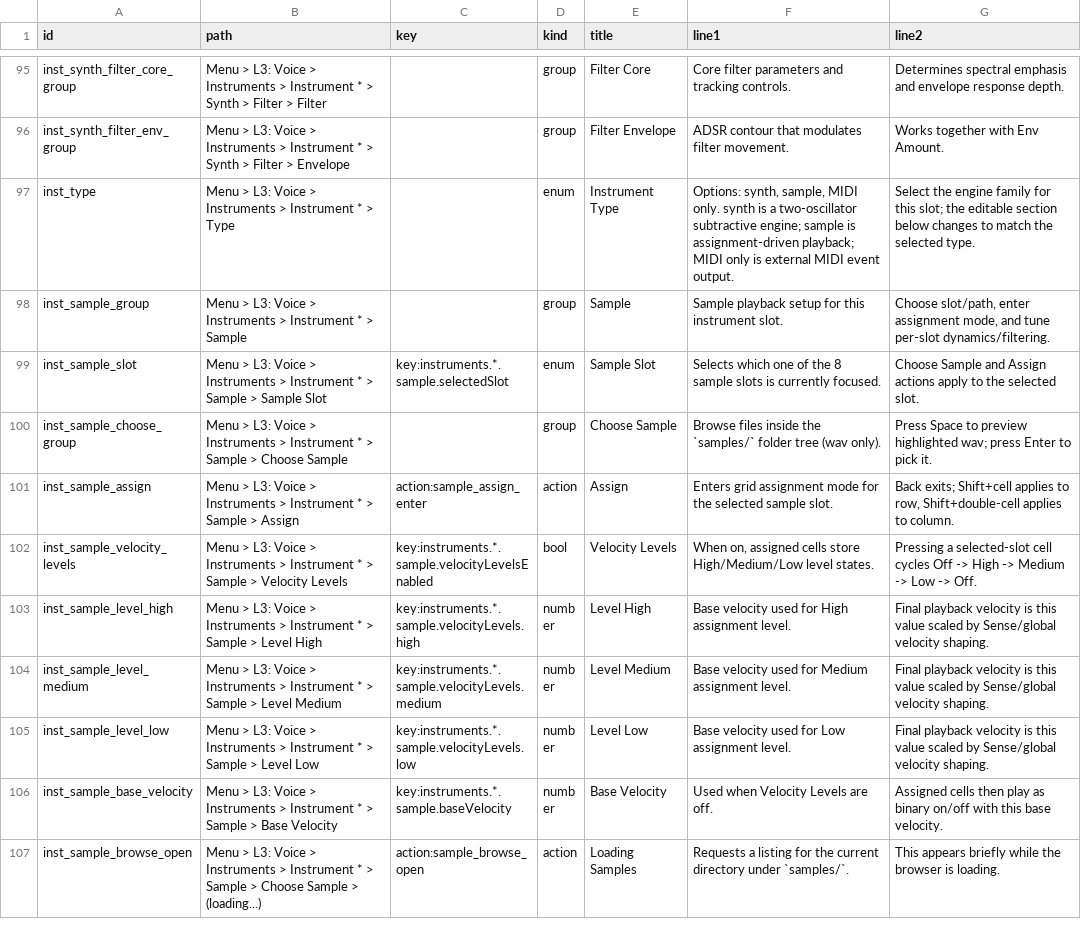
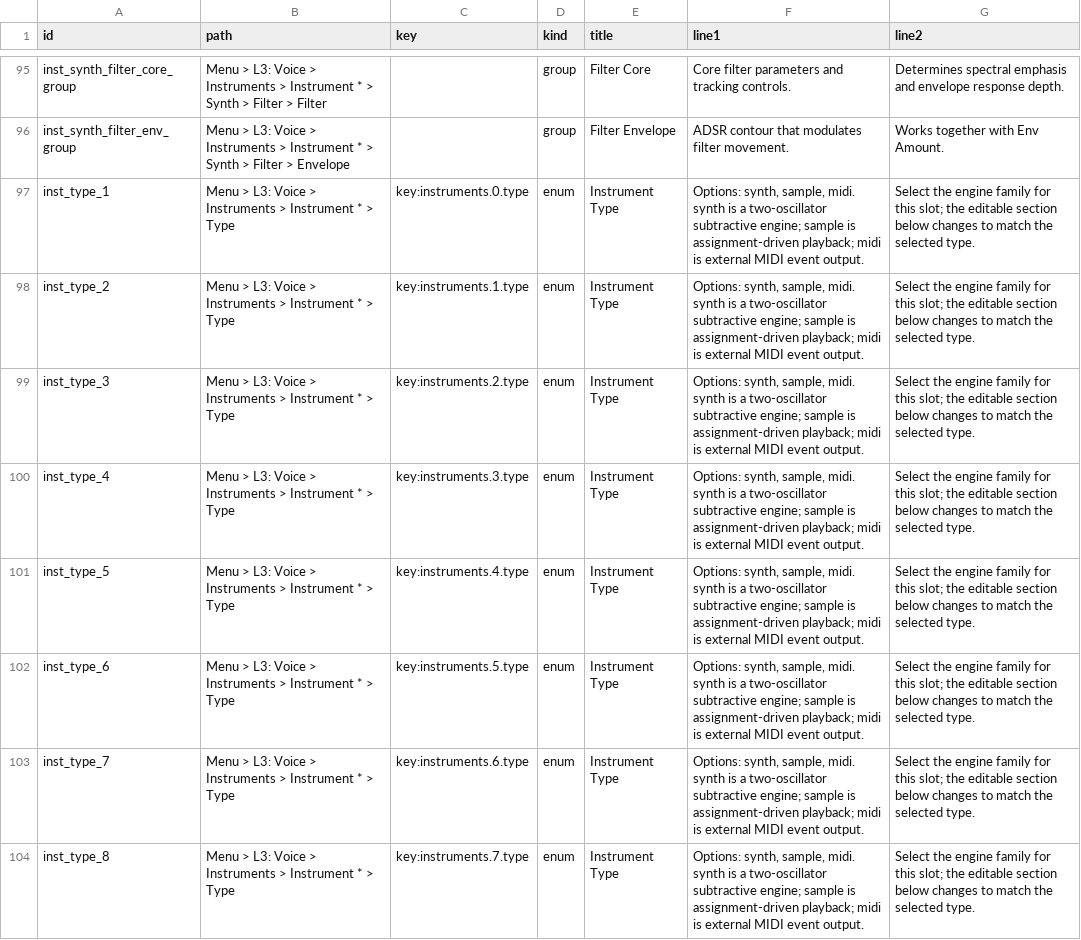
Before and after one commit to nexxyz/cellSymphony, a TSV file: packages/platform-core/resources/menu-help-texts.tsv, drawn as a sheet; only a part is shown, gaps mark what is left out; the shorter side is filled out with more unchanged rows; the diff covers the shown part only.

Commit message:
Fix menu help matching for instrument labels

```diff
--- a/packages/platform-core/resources/menu-help-texts.tsv
+++ b/packages/platform-core/resources/menu-help-texts.tsv
@@ -96,2 +96,9 @@ inst_synth_filter_core_group	Menu > L3: Voice > Instruments > Instrument * > Syn
 inst_synth_filter_env_group	Menu > L3: Voice > Instruments > Instrument * > Synth > Filter > Envelope		group	Filter Envelope	ADSR contour that modulates filter movement.	Works together with Env Amount.
-inst_type	Menu > L3: Voice > Instruments > Instrument * > Type		enum	Instrument Type	Options: synth, sample, MIDI only. synth is a two-oscillator subtractive engine; sample is assignment-driven playback; MIDI only is external MIDI event output.	Select the engine family for this slot; the editable section below changes to match the selected type.
+inst_type_1	Menu > L3: Voice > Instruments > Instrument * > Type	key:instruments.0.type	enum	Instrument Type	Options: synth, sample, midi. synth is a two-oscillator subtractive engine; sample is assignment-driven playback; midi is external MIDI event output.	Select the engine family for this slot; the editable section below changes to match the selected type.
+inst_type_2	Menu > L3: Voice > Instruments > Instrument * > Type	key:instruments.1.type	enum	Instrument Type	Options: synth, sample, midi. synth is a two-oscillator subtractive engine; sample is assignment-driven playback; midi is external MIDI event output.	Select the engine family for this slot; the editable section below changes to match the selected type.
+inst_type_3	Menu > L3: Voice > Instruments > Instrument * > Type	key:instruments.2.type	enum	Instrument Type	Options: synth, sample, midi. synth is a two-oscillator subtractive engine; sample is assignment-driven playback; midi is external MIDI event output.	Select the engine family for this slot; the editable section below changes to match the selected type.
+inst_type_4	Menu > L3: Voice > Instruments > Instrument * > Type	key:instruments.3.type	enum	Instrument Type	Options: synth, sample, midi. synth is a two-oscillator subtractive engine; sample is assignment-driven playback; midi is external MIDI event output.	Select the engine family for this slot; the editable section below changes to match the selected type.
+inst_type_5	Menu > L3: Voice > Instruments > Instrument * > Type	key:instruments.4.type	enum	Instrument Type	Options: synth, sample, midi. synth is a two-oscillator subtractive engine; sample is assignment-driven playback; midi is external MIDI event output.	Select the engine family for this slot; the editable section below changes to match the selected type.
+inst_type_6	Menu > L3: Voice > Instruments > Instrument * > Type	key:instruments.5.type	enum	Instrument Type	Options: synth, sample, midi. synth is a two-oscillator subtractive engine; sample is assignment-driven playback; midi is external MIDI event output.	Select the engine family for this slot; the editable section below changes to match the selected type.
+inst_type_7	Menu > L3: Voice > Instruments > Instrument * > Type	key:instruments.6.type	enum	Instrument Type	Options: synth, sample, midi. synth is a two-oscillator subtractive engine; sample is assignment-driven playback; midi is external MIDI event output.	Select the engine family for this slot; the editable section below changes to match the selected type.
+inst_type_8	Menu > L3: Voice > Instruments > Instrument * > Type	key:instruments.7.type	enum	Instrument Type	Options: synth, sample, midi. synth is a two-oscillator subtractive engine; sample is assignment-driven playback; midi is external MIDI event output.	Select the engine family for this slot; the editable section below changes to match the selected type.
```
Also changed, not shown: 8 added rows elsewhere in this file, 1 other file.
